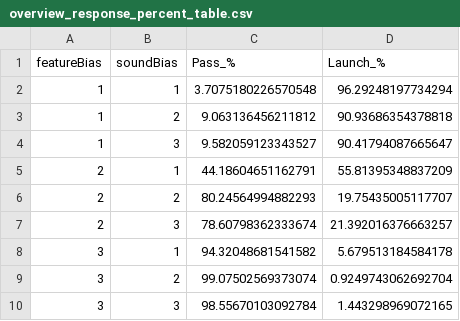
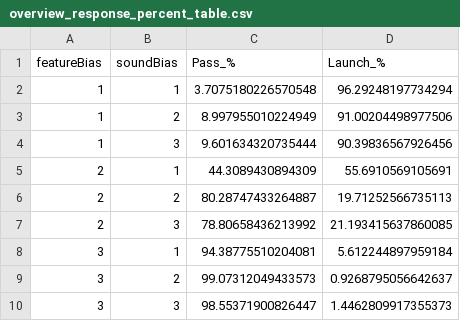
Before and after one commit to yavuzkaraca/Launch-Pass-Experiment, a CSV file: out/overview_response_percent_table.csv, drawn as a sheet.

```diff
--- a/out/overview_response_percent_table.csv
+++ b/out/overview_response_percent_table.csv
@@ -2,9 +2,9 @@ featureBias,soundBias,Pass_%,Launch_%
 1,1,3.7075180226570548,96.29248197734294
-1,2,9.063136456211812,90.93686354378818
-1,3,9.582059123343527,90.41794087665647
-2,1,44.18604651162791,55.81395348837209
-2,2,80.24564994882293,19.75435005117707
-2,3,78.60798362333674,21.392016376663257
-3,1,94.32048681541582,5.679513184584178
-3,2,99.07502569373074,0.9249743062692704
-3,3,98.55670103092784,1.443298969072165
+1,2,8.997955010224949,91.00204498977506
+1,3,9.601634320735444,90.39836567926456
+2,1,44.3089430894309,55.6910569105691
+2,2,80.28747433264887,19.71252566735113
+2,3,78.80658436213992,21.193415637860085
+3,1,94.38775510204081,5.612244897959184
+3,2,99.07312049433573,0.9268795056642637
+3,3,98.55371900826447,1.4462809917355373
```
Also changed, not shown: out/slowest_reactions.csv, 5 other files.
